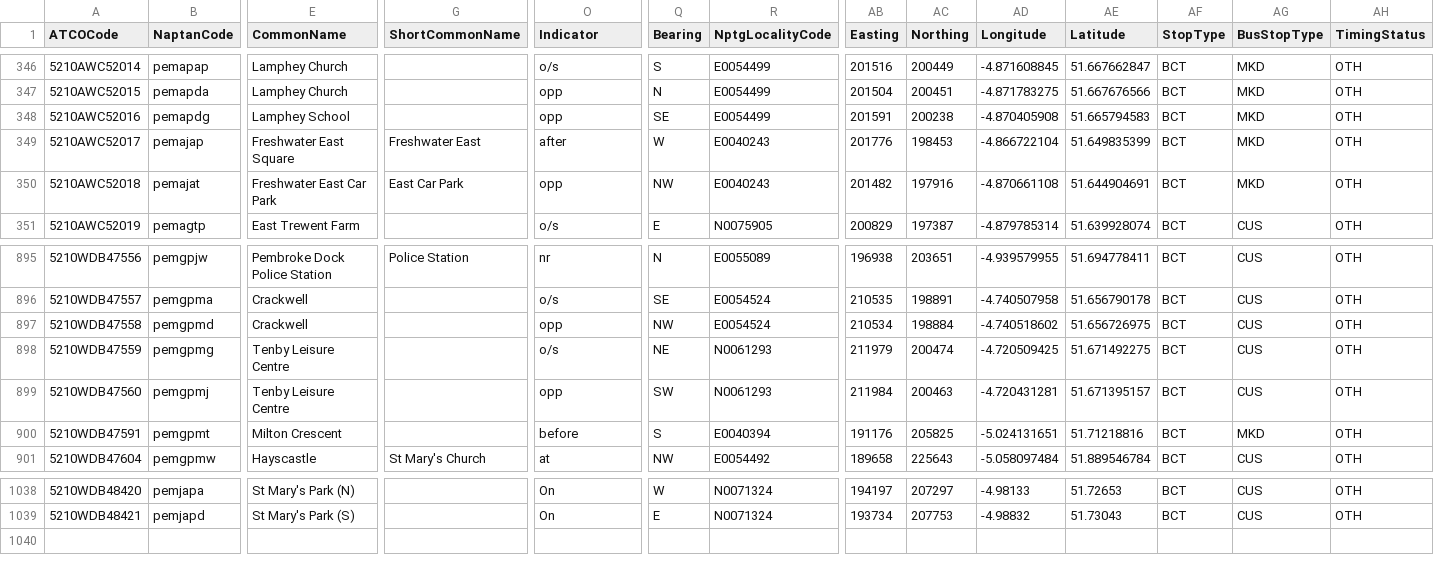
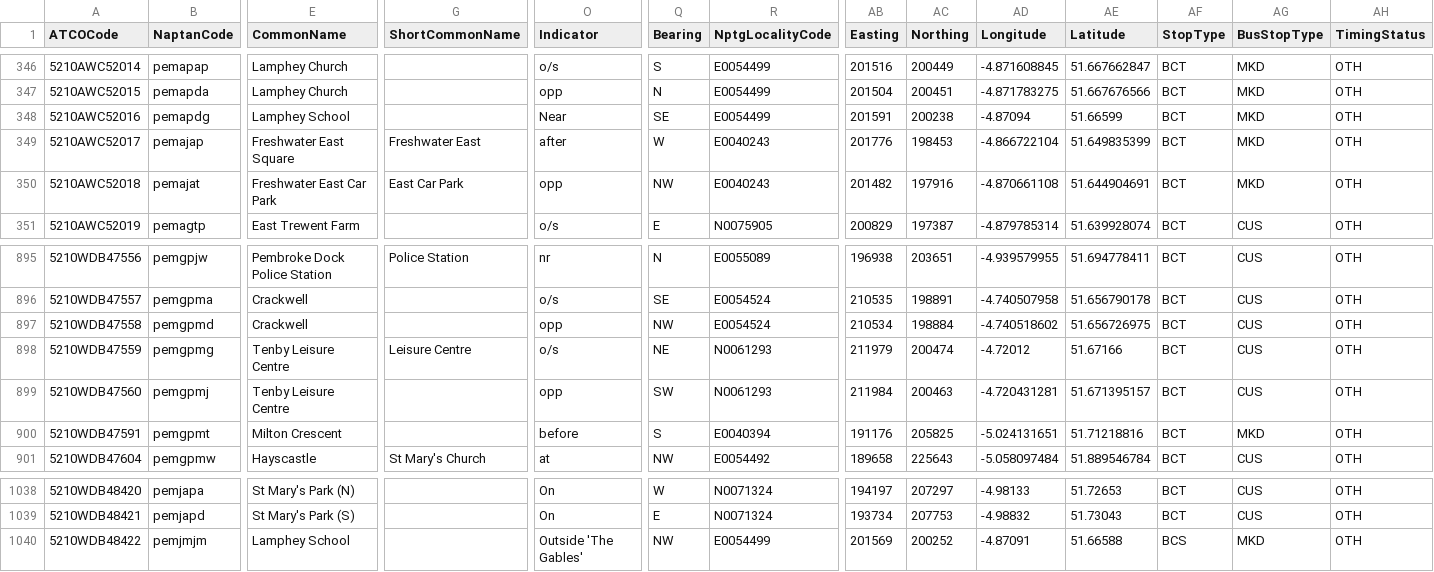
Before and after one commit to ldjb/naptan-nptg-history, a CSV file: 521Stops.csv, drawn as a sheet; only a part is shown, gaps mark what is left out; rows hold the shown columns only; the diff names each change by its address in the sheet, - before the commit and + after, or states it on an @@ line.

```diff
--- a/521Stops.csv
+++ b/521Stops.csv
-O348 (Indicator): opp
+O348 (Indicator): Near
-AD348 (Longitude): -4.870405908
+AD348 (Longitude): -4.87094
-AE348 (Latitude): 51.665794583
+AE348 (Latitude): 51.66599
-G898 (ShortCommonName): (empty)
+G898 (ShortCommonName): Leisure Centre
-AD898 (Longitude): -4.720509425
+AD898 (Longitude): -4.72012
-AE898 (Latitude): 51.671492275
+AE898 (Latitude): 51.67166
+row 1040: 5210WDB48422 | pemjmjm | Lamphey School |  | Outside 'The Gables' | NW | E0054499 | 201569 | 200252 | -4.87091 | 51.66588 | BCS | MKD | OTH
```
Also changed, not shown: 076Stops.csv, 077Stops.csv, 18 other files.
